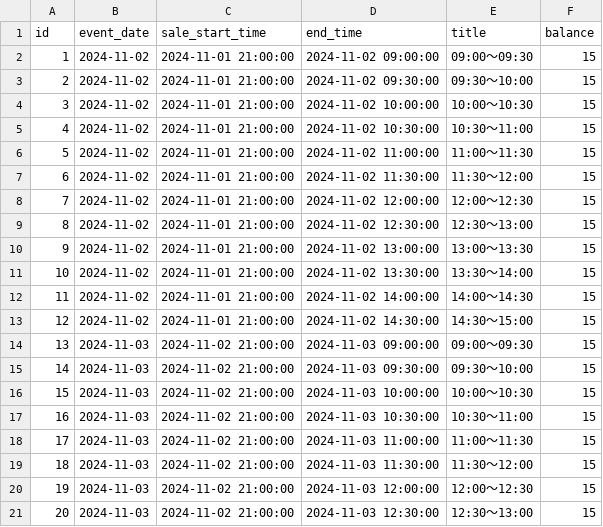
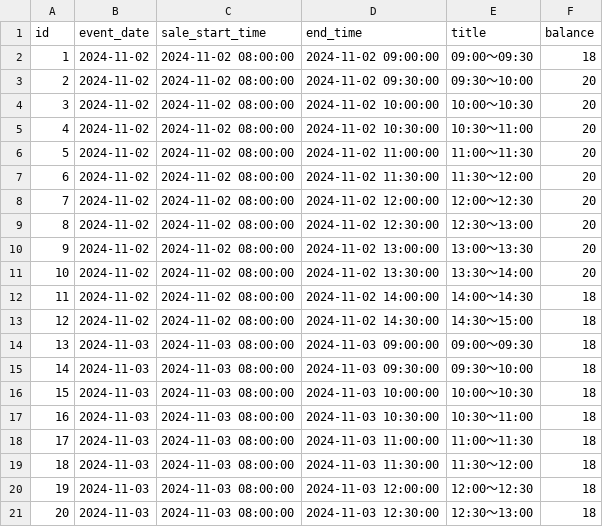
Before and after one commit to suzuka-kosen-festa/2024-qr-ticket-management, a CSV file: src/database/seeders/data/obake-tickets.csv, drawn as a sheet.

Commit message:
fix open time

```diff
--- a/src/database/seeders/data/obake-tickets.csv
+++ b/src/database/seeders/data/obake-tickets.csv
@@ -1,21 +1,21 @@
 id,event_date,sale_start_time,end_time,title,balance
-1,2024-11-02,2024-11-01 21:00:00,2024-11-02 09:00:00,09:00〜09:30,15
-2,2024-11-02,2024-11-01 21:00:00,2024-11-02 09:30:00,09:30〜10:00,15
-3,2024-11-02,2024-11-01 21:00:00,2024-11-02 10:00:00,10:00〜10:30,15
-4,2024-11-02,2024-11-01 21:00:00,2024-11-02 10:30:00,10:30〜11:00,15
-5,2024-11-02,2024-11-01 21:00:00,2024-11-02 11:00:00,11:00〜11:30,15
-6,2024-11-02,2024-11-01 21:00:00,2024-11-02 11:30:00,11:30〜12:00,15
-7,2024-11-02,2024-11-01 21:00:00,2024-11-02 12:00:00,12:00〜12:30,15
-8,2024-11-02,2024-11-01 21:00:00,2024-11-02 12:30:00,12:30〜13:00,15
-9,2024-11-02,2024-11-01 21:00:00,2024-11-02 13:00:00,13:00〜13:30,15
-10,2024-11-02,2024-11-01 21:00:00,2024-11-02 13:30:00,13:30〜14:00,15
-11,2024-11-02,2024-11-01 21:00:00,2024-11-02 14:00:00,14:00〜14:30,15
-12,2024-11-02,2024-11-01 21:00:00,2024-11-02 14:30:00,14:30〜15:00,15
-13,2024-11-03,2024-11-02 21:00:00,2024-11-03 09:00:00,09:00〜09:30,15
-14,2024-11-03,2024-11-02 21:00:00,2024-11-03 09:30:00,09:30〜10:00,15
-15,2024-11-03,2024-11-02 21:00:00,2024-11-03 10:00:00,10:00〜10:30,15
-16,2024-11-03,2024-11-02 21:00:00,2024-11-03 10:30:00,10:30〜11:00,15
-17,2024-11-03,2024-11-02 21:00:00,2024-11-03 11:00:00,11:00〜11:30,15
-18,2024-11-03,2024-11-02 21:00:00,2024-11-03 11:30:00,11:30〜12:00,15
-19,2024-11-03,2024-11-02 21:00:00,2024-11-03 12:00:00,12:00〜12:30,15
-20,2024-11-03,2024-11-02 21:00:00,2024-11-03 12:30:00,12:30〜13:00,15
+1,2024-11-02,2024-11-02 08:00:00,2024-11-02 09:00:00,09:00〜09:30,18
+2,2024-11-02,2024-11-02 08:00:00,2024-11-02 09:30:00,09:30〜10:00,20
+3,2024-11-02,2024-11-02 08:00:00,2024-11-02 10:00:00,10:00〜10:30,20
+4,2024-11-02,2024-11-02 08:00:00,2024-11-02 10:30:00,10:30〜11:00,20
+5,2024-11-02,2024-11-02 08:00:00,2024-11-02 11:00:00,11:00〜11:30,20
+6,2024-11-02,2024-11-02 08:00:00,2024-11-02 11:30:00,11:30〜12:00,20
+7,2024-11-02,2024-11-02 08:00:00,2024-11-02 12:00:00,12:00〜12:30,20
+8,2024-11-02,2024-11-02 08:00:00,2024-11-02 12:30:00,12:30〜13:00,20
+9,2024-11-02,2024-11-02 08:00:00,2024-11-02 13:00:00,13:00〜13:30,20
+10,2024-11-02,2024-11-02 08:00:00,2024-11-02 13:30:00,13:30〜14:00,20
+11,2024-11-02,2024-11-02 08:00:00,2024-11-02 14:00:00,14:00〜14:30,18
+12,2024-11-02,2024-11-02 08:00:00,2024-11-02 14:30:00,14:30〜15:00,18
+13,2024-11-03,2024-11-03 08:00:00,2024-11-03 09:00:00,09:00〜09:30,18
+14,2024-11-03,2024-11-03 08:00:00,2024-11-03 09:30:00,09:30〜10:00,18
+15,2024-11-03,2024-11-03 08:00:00,2024-11-03 10:00:00,10:00〜10:30,18
+16,2024-11-03,2024-11-03 08:00:00,2024-11-03 10:30:00,10:30〜11:00,18
+17,2024-11-03,2024-11-03 08:00:00,2024-11-03 11:00:00,11:00〜11:30,18
+18,2024-11-03,2024-11-03 08:00:00,2024-11-03 11:30:00,11:30〜12:00,18
+19,2024-11-03,2024-11-03 08:00:00,2024-11-03 12:00:00,12:00〜12:30,18
+20,2024-11-03,2024-11-03 08:00:00,2024-11-03 12:30:00,12:30〜13:00,18
```
Also changed, not shown: 1 other file.
